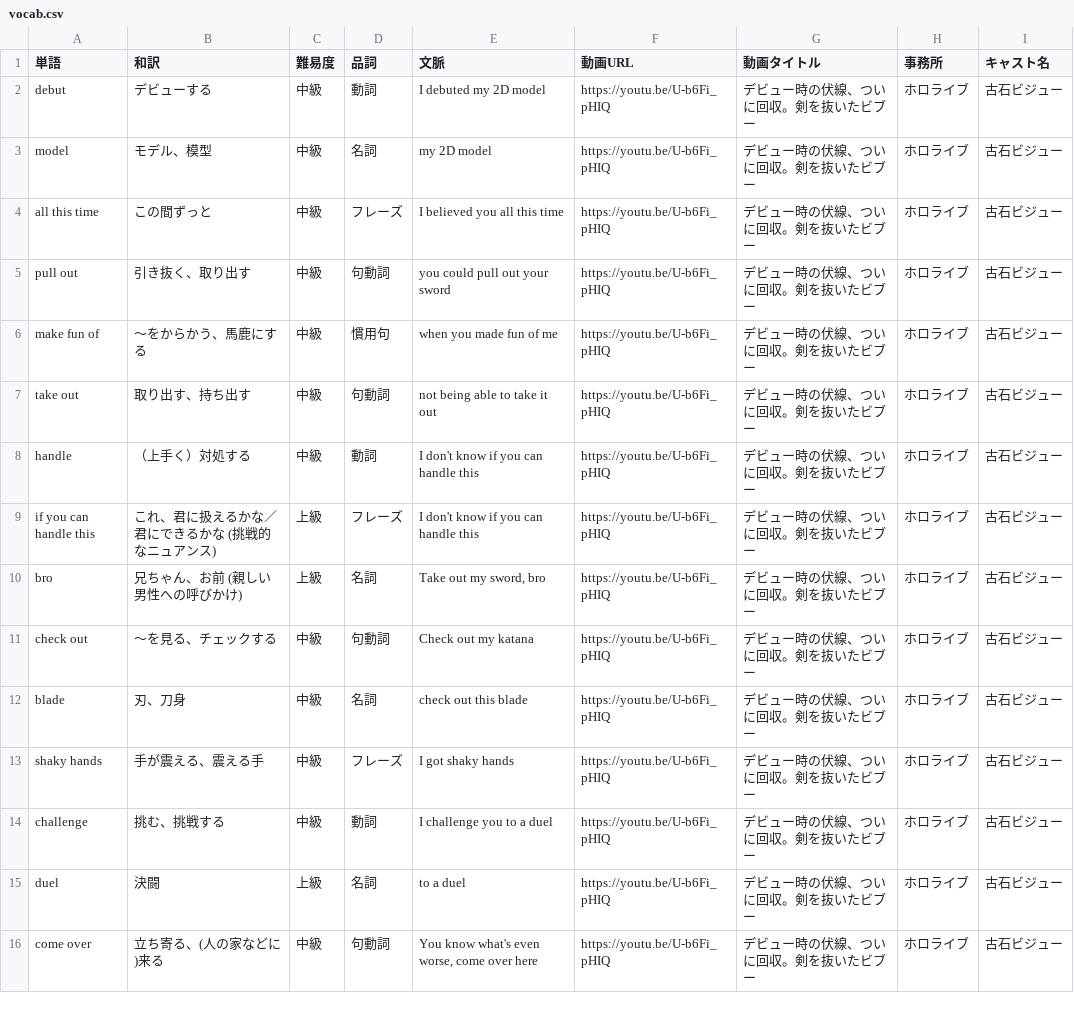
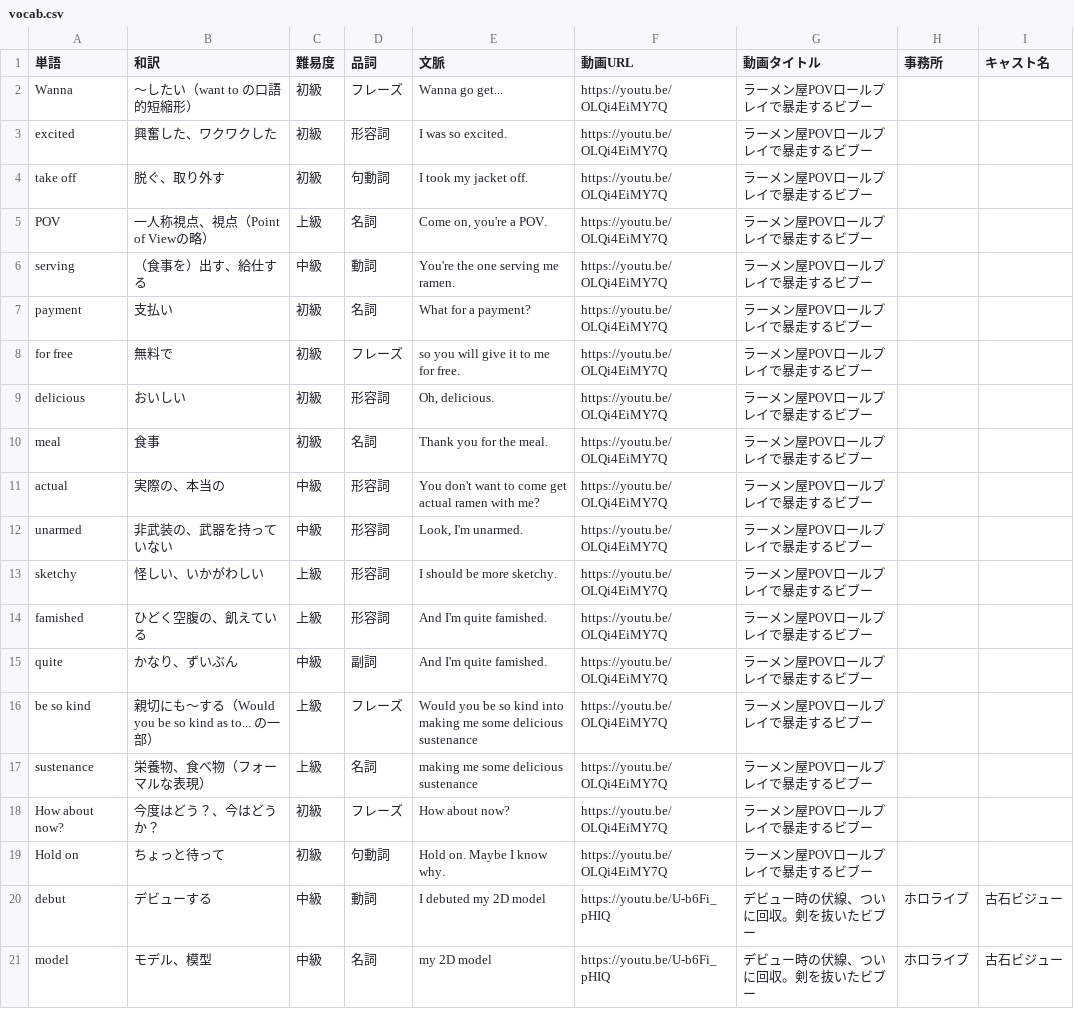
Before and after one commit to w-udagawa/vlingual-cards, a CSV file: public/vocab.csv, drawn as a sheet; only a part is shown; the shorter side is filled out with more unchanged rows.

Commit message:
Update vocab.csv

```diff
--- a/public/vocab.csv
+++ b/public/vocab.csv
@@ -1,2 +1,20 @@
 単語,和訳,難易度,品詞,文脈,動画URL,動画タイトル,事務所,キャスト名
+Wanna,～したい（want to の口語的短縮形）,初級,フレーズ,Wanna go get...,https://youtu.be/OLQi4EiMY7Q,ラーメン屋POVロールプレイで暴走するビブー
+excited,興奮した、ワクワクした,初級,形容詞,I was so excited.,https://youtu.be/OLQi4EiMY7Q,ラーメン屋POVロールプレイで暴走するビブー
+take off,脱ぐ、取り外す,初級,句動詞,I took my jacket off.,https://youtu.be/OLQi4EiMY7Q,ラーメン屋POVロールプレイで暴走するビブー
+POV,一人称視点、視点（Point of Viewの略）,上級,名詞,"Come on, you're a POV.",https://youtu.be/OLQi4EiMY7Q,ラーメン屋POVロールプレイで暴走するビブー
+serving,（食事を）出す、給仕する,中級,動詞,You're the one serving me ramen.,https://youtu.be/OLQi4EiMY7Q,ラーメン屋POVロールプレイで暴走するビブー
+payment,支払い,初級,名詞,What for a payment?,https://youtu.be/OLQi4EiMY7Q,ラーメン屋POVロールプレイで暴走するビブー
+for free,無料で,初級,フレーズ,so you will give it to me for free.,https://youtu.be/OLQi4EiMY7Q,ラーメン屋POVロールプレイで暴走するビブー
+delicious,おいしい,初級,形容詞,"Oh, delicious.",https://youtu.be/OLQi4EiMY7Q,ラーメン屋POVロールプレイで暴走するビブー
+meal,食事,初級,名詞,Thank you for the meal.,https://youtu.be/OLQi4EiMY7Q,ラーメン屋POVロールプレイで暴走するビブー
+actual,実際の、本当の,中級,形容詞,You don't want to come get actual ramen with me?,https://youtu.be/OLQi4EiMY7Q,ラーメン屋POVロールプレイで暴走するビブー
+unarmed,非武装の、武器を持っていない,中級,形容詞,"Look, I'm unarmed.",https://youtu.be/OLQi4EiMY7Q,ラーメン屋POVロールプレイで暴走するビブー
+sketchy,怪しい、いかがわしい,上級,形容詞,I should be more sketchy.,https://youtu.be/OLQi4EiMY7Q,ラーメン屋POVロールプレイで暴走するビブー
+famished,ひどく空腹の、飢えている,上級,形容詞,And I'm quite famished.,https://youtu.be/OLQi4EiMY7Q,ラーメン屋POVロールプレイで暴走するビブー
+quite,かなり、ずいぶん,中級,副詞,And I'm quite famished.,https://youtu.be/OLQi4EiMY7Q,ラーメン屋POVロールプレイで暴走するビブー
+be so kind,親切にも～する（Would you be so kind as to... の一部）,上級,フレーズ,Would you be so kind into making me some delicious sustenance,https://youtu.be/OLQi4EiMY7Q,ラーメン屋POVロールプレイで暴走するビブー
+sustenance,栄養物、食べ物（フォーマルな表現）,上級,名詞,making me some delicious sustenance,https://youtu.be/OLQi4EiMY7Q,ラーメン屋POVロールプレイで暴走するビブー
+How about now?,今度はどう？、今はどうか？,初級,フレーズ,How about now?,https://youtu.be/OLQi4EiMY7Q,ラーメン屋POVロールプレイで暴走するビブー
+Hold on,ちょっと待って,初級,句動詞,Hold on. Maybe I know why.,https://youtu.be/OLQi4EiMY7Q,ラーメン屋POVロールプレイで暴走するビブー
 debut,デビューする,中級,動詞,I debuted my 2D model,https://youtu.be/U-b6Fi_pHIQ,デビュー時の伏線、ついに回収。剣を抜いたビブー,ホロライブ,古石ビジュー
```
